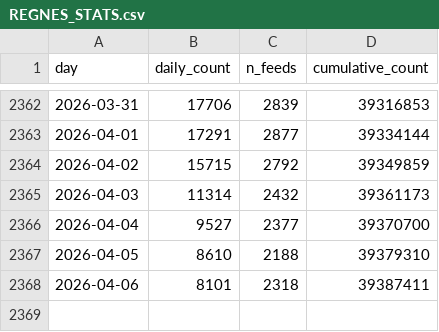
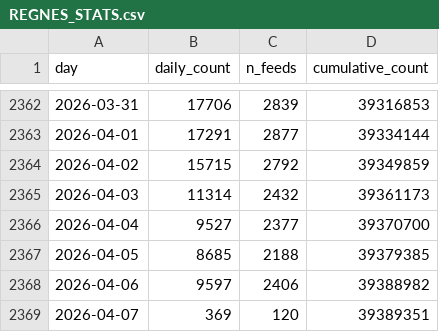
Before and after one commit to tombroekel/REGENS_exchange, a CSV file: REGNES_STATS.csv, drawn as a sheet; only a part is shown, gaps mark what is left out.

```diff
--- a/REGNES_STATS.csv
+++ b/REGNES_STATS.csv
@@ -2366,3 +2366,4 @@ day,daily_count,n_feeds,cumulative_count
 2026-04-04,9527,2377,39370700
-2026-04-05,8610,2188,39379310
-2026-04-06,8101,2318,39387411
+2026-04-05,8685,2188,39379385
+2026-04-06,9597,2406,39388982
+2026-04-07,369,120,39389351
```
Also changed, not shown: 2 other files.
